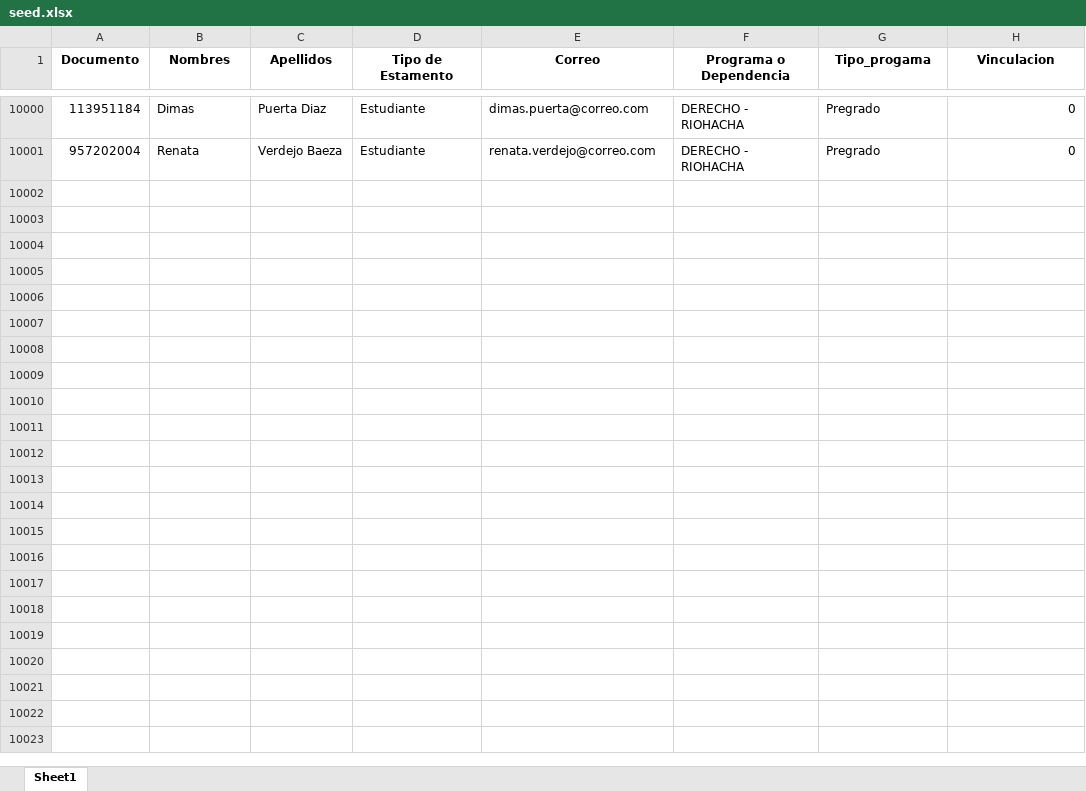
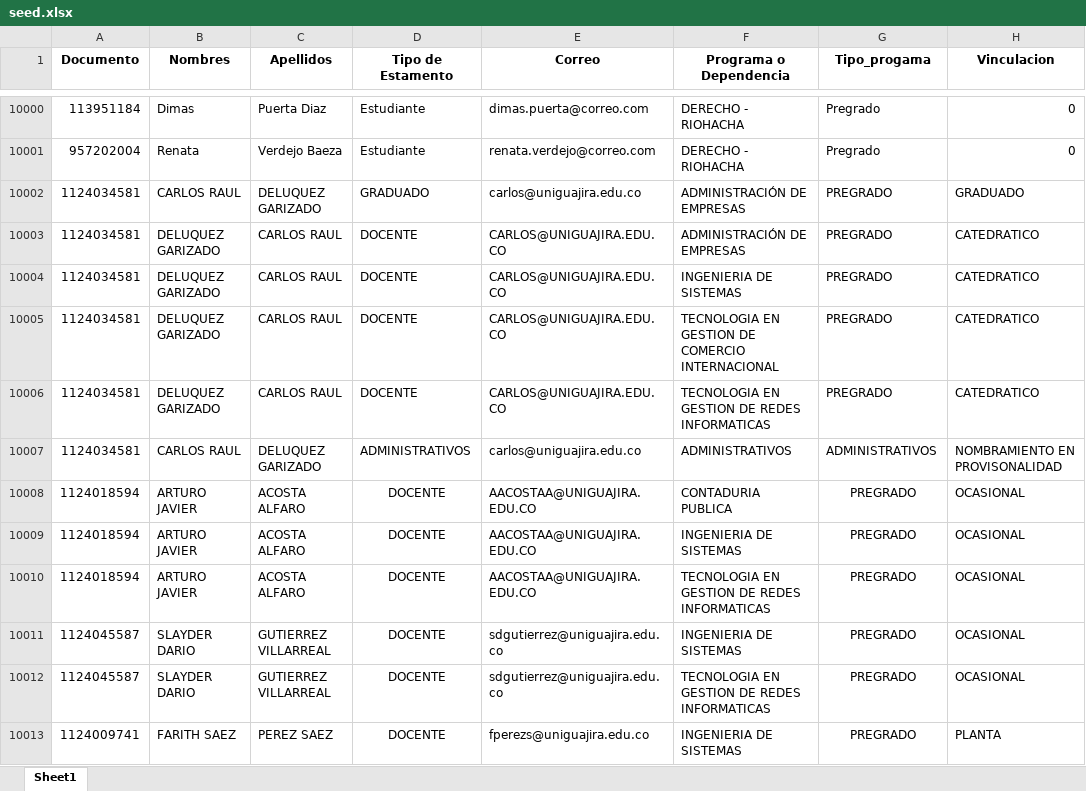
Before and after one commit to KevinHGitCode/Asistencia-Uniguajira, an Excel workbook: database/seeders/files/seed.xlsx, sheet Sheet1, drawn as a sheet; only a part is shown, gaps mark what is left out; values as stored, in another font and other column widths than the file's, no borders; the diff names each change by its address in the sheet, - before the commit and + after, or states it on an @@ line.

```diff
--- a/database/seeders/files/seed.xlsx (sheet Sheet1)
+++ b/database/seeders/files/seed.xlsx (sheet Sheet1)
+row 10002: 1124034581 | CARLOS RAUL | DELUQUEZ GARIZADO | GRADUADO | carlos@uniguajira.edu.co | ADMINISTRACIÓN DE EMPRESAS | PREGRADO | GRADUADO
+row 10003: 1124034581 | DELUQUEZ GARIZADO | CARLOS RAUL | DOCENTE | CARLOS@UNIGUAJIRA.EDU.CO | ADMINISTRACIÓN DE EMPRESAS | PREGRADO | CATEDRATICO
+row 10004: 1124034581 | DELUQUEZ GARIZADO | CARLOS RAUL | DOCENTE | CARLOS@UNIGUAJIRA.EDU.CO | INGENIERIA DE SISTEMAS | PREGRADO | CATEDRATICO
+row 10005: 1124034581 | DELUQUEZ GARIZADO | CARLOS RAUL | DOCENTE | CARLOS@UNIGUAJIRA.EDU.CO | TECNOLOGIA EN GESTION DE COMERCIO INTERNACIONAL | PREGRADO | CATEDRATICO
+row 10006: 1124034581 | DELUQUEZ GARIZADO | CARLOS RAUL | DOCENTE | CARLOS@UNIGUAJIRA.EDU.CO | TECNOLOGIA EN GESTION DE REDES INFORMATICAS | PREGRADO | CATEDRATICO
+row 10007: 1124034581 | CARLOS RAUL | DELUQUEZ GARIZADO | ADMINISTRATIVOS | carlos@uniguajira.edu.co | ADMINISTRATIVOS | ADMINISTRATIVOS | NOMBRAMIENTO EN PROVISONALIDAD
+row 10008: 1124018594 | ARTURO JAVIER | ACOSTA ALFARO | DOCENTE | AACOSTAA@UNIGUAJIRA.EDU.CO | CONTADURIA PUBLICA | PREGRADO | OCASIONAL
+row 10009: 1124018594 | ARTURO JAVIER | ACOSTA ALFARO | DOCENTE | AACOSTAA@UNIGUAJIRA.EDU.CO | INGENIERIA DE SISTEMAS | PREGRADO | OCASIONAL
+row 10010: 1124018594 | ARTURO JAVIER | ACOSTA ALFARO | DOCENTE | AACOSTAA@UNIGUAJIRA.EDU.CO | TECNOLOGIA EN GESTION DE REDES INFORMATICAS | PREGRADO | OCASIONAL
+row 10011: 1124045587 | SLAYDER DARIO | GUTIERREZ VILLARREAL | DOCENTE | sdgutierrez@uniguajira.edu.co | INGENIERIA DE SISTEMAS | PREGRADO | OCASIONAL
+row 10012: 1124045587 | SLAYDER DARIO | GUTIERREZ VILLARREAL | DOCENTE | sdgutierrez@uniguajira.edu.co | TECNOLOGIA EN GESTION DE REDES INFORMATICAS | PREGRADO | OCASIONAL
+row 10013: 1124009741 | FARITH SAEZ | PEREZ SAEZ | DOCENTE | fperezs@uniguajira.edu.co | INGENIERIA DE SISTEMAS | PREGRADO | PLANTA
```
Also changed, not shown: 5 other files.
